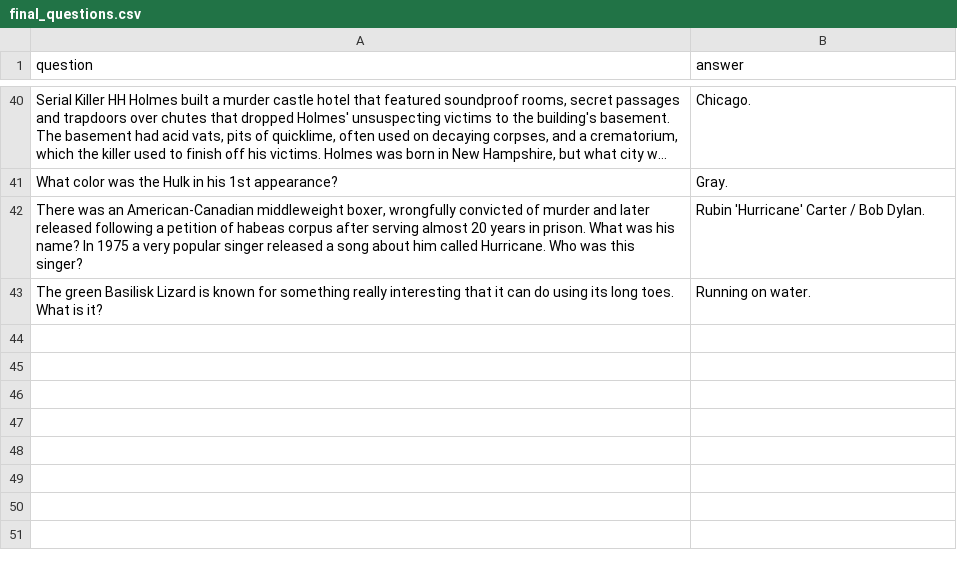
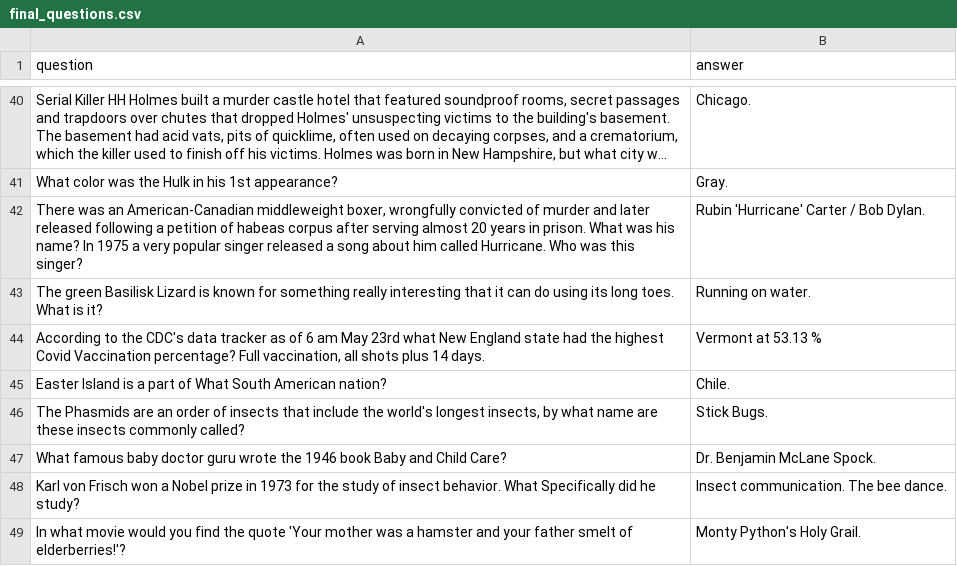
Before and after one commit to BOUCKY/Trivia_FAQtory, a CSV file: server/final_questions.csv, drawn as a sheet; only a part is shown, gaps mark what is left out; long unchanged cells end in ….

```diff
--- a/server/final_questions.csv
+++ b/server/final_questions.csv
@@ -43 +43,7 @@ question,answer
 "The green Basilisk Lizard is known for something really interesting that it can do using its long toes. What is it?","Running on water."
+"According to the CDC's data tracker as of 6 am May 23rd what New England state had the highest Covid Vaccination percentage? Full vaccination, all shots plus 14 days.","Vermont at 53.13 %"
+"Easter Island is a part of What South American nation?","Chile."
+"The Phasmids are an order of insects that include the world's longest insects, by what name are these insects commonly called?","Stick Bugs."
+"What famous baby doctor guru wrote the 1946 book  Baby and Child Care?","Dr. Benjamin McLane Spock."
+"Karl von Frisch won a Nobel prize in 1973 for the study of insect behavior. What Specifically did he study?","Insect communication. The bee dance."
+"In what movie would you find the quote 'Your mother was a hamster and your father smelt of elderberries!'?","Monty Python's Holy Grail."
```
Also changed, not shown: server/hidden.csv, server/player_chosen.csv, 1 other file.
